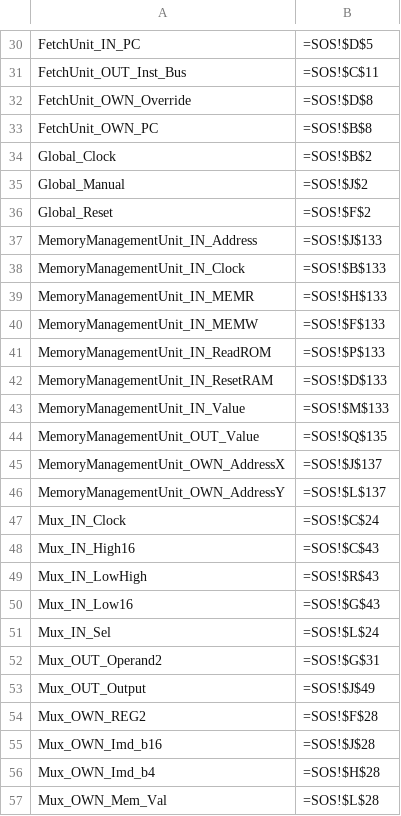
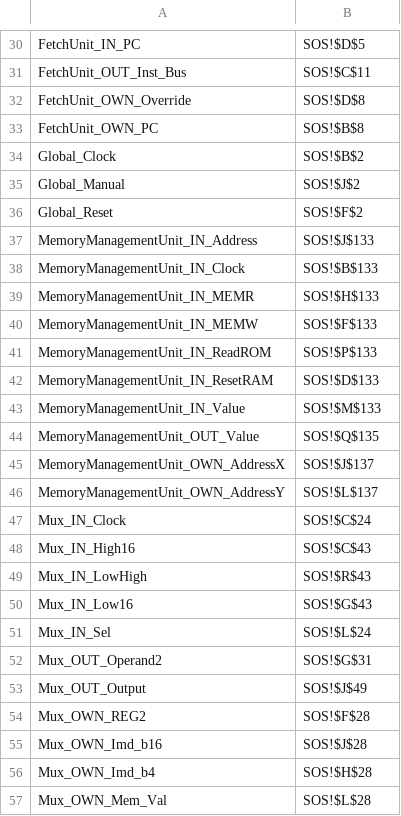
Before and after one commit to InkboxSoftware/excelCPU, a CSV file: NamedRanges.csv, drawn as a sheet; only a part is shown, gaps mark what is left out; the diff covers the shown part only; the diff names each change by its address in the sheet, - before the commit and + after, or states it on an @@ line.

```diff
--- a/NamedRanges.csv
+++ b/NamedRanges.csv
-B30: =SOS!$D$5
+B30: SOS!$D$5
-B31: =SOS!$C$11
+B31: SOS!$C$11
-B32: =SOS!$D$8
+B32: SOS!$D$8
-B33: =SOS!$B$8
+B33: SOS!$B$8
-B34: =SOS!$B$2
+B34: SOS!$B$2
-B35: =SOS!$J$2
+B35: SOS!$J$2
-B36: =SOS!$F$2
+B36: SOS!$F$2
-B37: =SOS!$J$133
+B37: SOS!$J$133
-B38: =SOS!$B$133
+B38: SOS!$B$133
-B39: =SOS!$H$133
+B39: SOS!$H$133
-B40: =SOS!$F$133
+B40: SOS!$F$133
-B41: =SOS!$P$133
+B41: SOS!$P$133
-B42: =SOS!$D$133
+B42: SOS!$D$133
-B43: =SOS!$M$133
+B43: SOS!$M$133
-B44: =SOS!$Q$135
+B44: SOS!$Q$135
-B45: =SOS!$J$137
+B45: SOS!$J$137
-B46: =SOS!$L$137
+B46: SOS!$L$137
-B47: =SOS!$C$24
+B47: SOS!$C$24
-B48: =SOS!$C$43
+B48: SOS!$C$43
-B49: =SOS!$R$43
+B49: SOS!$R$43
-B50: =SOS!$G$43
+B50: SOS!$G$43
-B51: =SOS!$L$24
+B51: SOS!$L$24
-B52: =SOS!$G$31
+B52: SOS!$G$31
-B53: =SOS!$J$49
+B53: SOS!$J$49
-B54: =SOS!$F$28
+B54: SOS!$F$28
-B55: =SOS!$J$28
+B55: SOS!$J$28
-B56: =SOS!$H$28
+B56: SOS!$H$28
-B57: =SOS!$L$28
+B57: SOS!$L$28
```
Also changed, not shown: 69 edited cells elsewhere in this file.
